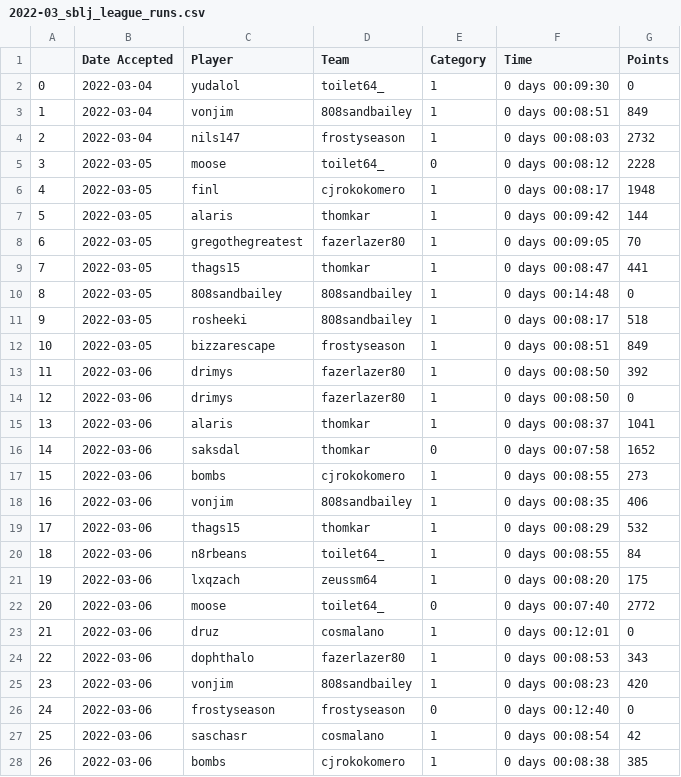
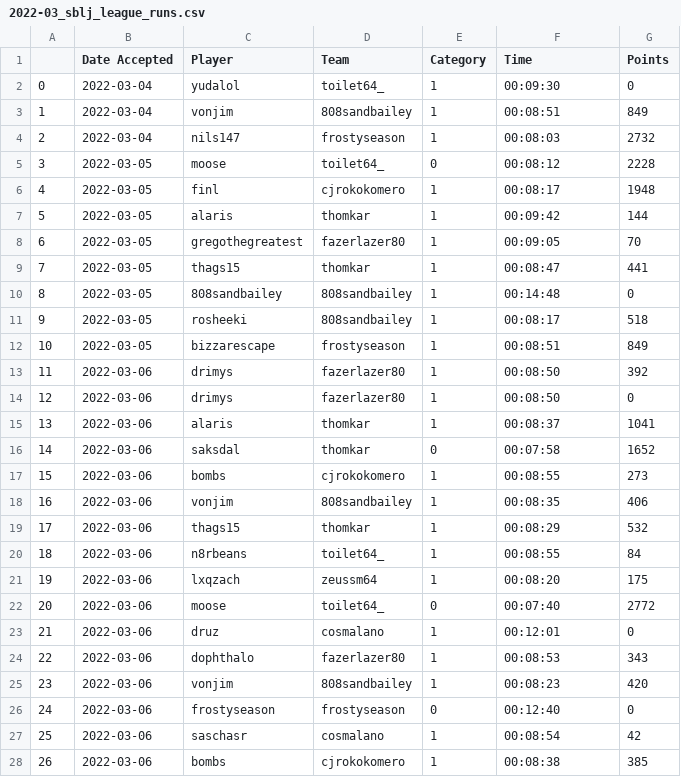
Before and after one commit to rsizem2/sm64-league-data, a CSV file: data/2022-03_sblj_league_runs.csv, drawn as a sheet; only a part is shown; the diff covers the shown part only.

```diff
--- a/data/2022-03_sblj_league_runs.csv
+++ b/data/2022-03_sblj_league_runs.csv
@@ -1,28 +1,28 @@
 ,Date Accepted,Player,Team,Category,Time,Points
-0,2022-03-04,yudalol,toilet64_,1,0 days 00:09:30,0
-1,2022-03-04,vonjim,808sandbailey,1,0 days 00:08:51,849
-2,2022-03-04,nils147,frostyseason,1,0 days 00:08:03,2732
-3,2022-03-05,moose,toilet64_,0,0 days 00:08:12,2228
-4,2022-03-05,finl,cjrokokomero,1,0 days 00:08:17,1948
-5,2022-03-05,alaris,thomkar,1,0 days 00:09:42,144
-6,2022-03-05,gregothegreatest,fazerlazer80,1,0 days 00:09:05,70
-7,2022-03-05,thags15,thomkar,1,0 days 00:08:47,441
-8,2022-03-05,808sandbailey,808sandbailey,1,0 days 00:14:48,0
-9,2022-03-05,rosheeki,808sandbailey,1,0 days 00:08:17,518
-10,2022-03-05,bizzarescape,frostyseason,1,0 days 00:08:51,849
-11,2022-03-06,drimys,fazerlazer80,1,0 days 00:08:50,392
-12,2022-03-06,drimys,fazerlazer80,1,0 days 00:08:50,0
-13,2022-03-06,alaris,thomkar,1,0 days 00:08:37,1041
-14,2022-03-06,saksdal,thomkar,0,0 days 00:07:58,1652
-15,2022-03-06,bombs,cjrokokomero,1,0 days 00:08:55,273
-16,2022-03-06,vonjim,808sandbailey,1,0 days 00:08:35,406
-17,2022-03-06,thags15,thomkar,1,0 days 00:08:29,532
-18,2022-03-06,n8rbeans,toilet64_,1,0 days 00:08:55,84
-19,2022-03-06,lxqzach,zeussm64,1,0 days 00:08:20,175
-20,2022-03-06,moose,toilet64_,0,0 days 00:07:40,2772
-21,2022-03-06,druz,cosmalano,1,0 days 00:12:01,0
-22,2022-03-06,dophthalo,fazerlazer80,1,0 days 00:08:53,343
-23,2022-03-06,vonjim,808sandbailey,1,0 days 00:08:23,420
-24,2022-03-06,frostyseason,frostyseason,0,0 days 00:12:40,0
-25,2022-03-06,saschasr,cosmalano,1,0 days 00:08:54,42
-26,2022-03-06,bombs,cjrokokomero,1,0 days 00:08:38,385
+0,2022-03-04,yudalol,toilet64_,1,00:09:30,0
+1,2022-03-04,vonjim,808sandbailey,1,00:08:51,849
+2,2022-03-04,nils147,frostyseason,1,00:08:03,2732
+3,2022-03-05,moose,toilet64_,0,00:08:12,2228
+4,2022-03-05,finl,cjrokokomero,1,00:08:17,1948
+5,2022-03-05,alaris,thomkar,1,00:09:42,144
+6,2022-03-05,gregothegreatest,fazerlazer80,1,00:09:05,70
+7,2022-03-05,thags15,thomkar,1,00:08:47,441
+8,2022-03-05,808sandbailey,808sandbailey,1,00:14:48,0
+9,2022-03-05,rosheeki,808sandbailey,1,00:08:17,518
+10,2022-03-05,bizzarescape,frostyseason,1,00:08:51,849
+11,2022-03-06,drimys,fazerlazer80,1,00:08:50,392
+12,2022-03-06,drimys,fazerlazer80,1,00:08:50,0
+13,2022-03-06,alaris,thomkar,1,00:08:37,1041
+14,2022-03-06,saksdal,thomkar,0,00:07:58,1652
+15,2022-03-06,bombs,cjrokokomero,1,00:08:55,273
+16,2022-03-06,vonjim,808sandbailey,1,00:08:35,406
+17,2022-03-06,thags15,thomkar,1,00:08:29,532
+18,2022-03-06,n8rbeans,toilet64_,1,00:08:55,84
+19,2022-03-06,lxqzach,zeussm64,1,00:08:20,175
+20,2022-03-06,moose,toilet64_,0,00:07:40,2772
+21,2022-03-06,druz,cosmalano,1,00:12:01,0
+22,2022-03-06,dophthalo,fazerlazer80,1,00:08:53,343
+23,2022-03-06,vonjim,808sandbailey,1,00:08:23,420
+24,2022-03-06,frostyseason,frostyseason,0,00:12:40,0
+25,2022-03-06,saschasr,cosmalano,1,00:08:54,42
+26,2022-03-06,bombs,cjrokokomero,1,00:08:38,385
```
Also changed, not shown: 96 edited cells elsewhere in this file, data/2021-10_sm64_league_runs.csv, data/2022-03_sblj_league_players.csv, 2 other files.
